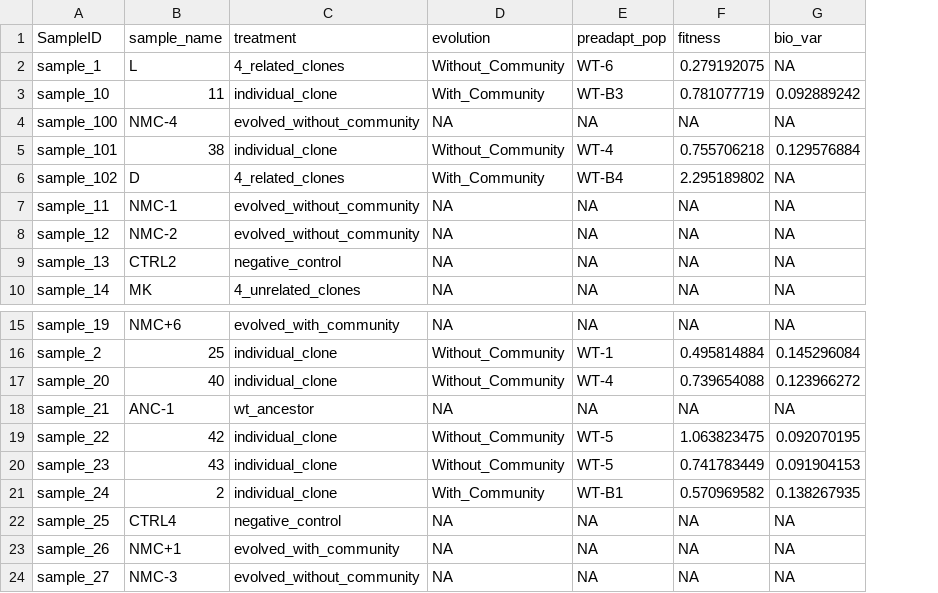
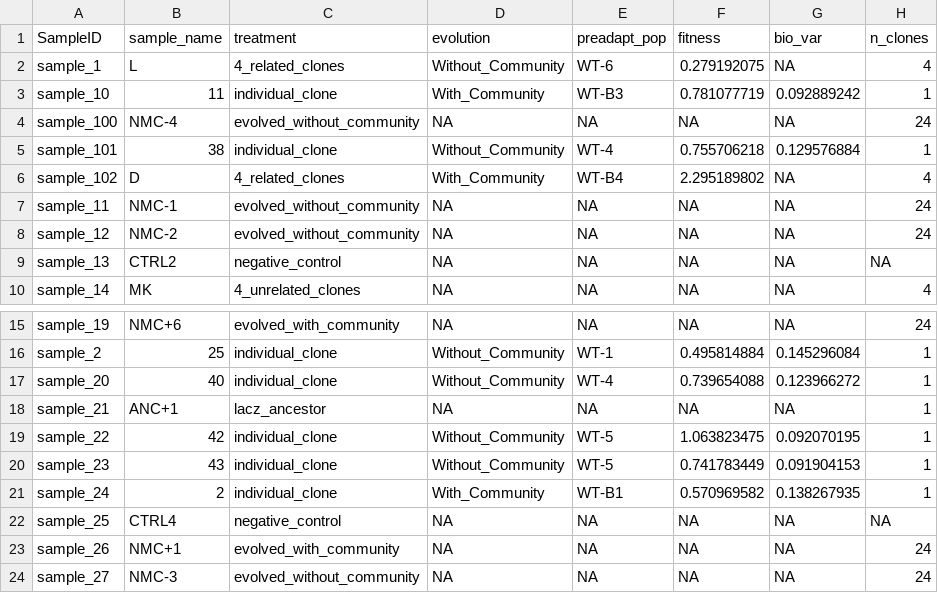
Before and after one commit to padpadpadpad/alex_biolog, a CSV file: sequencing/data/metadata.csv, drawn as a sheet; only a part is shown, gaps mark what is left out; the diff names each change by its address in the sheet, - before the commit and + after, or states it on an @@ line.

Commit message:
Update - add new diversity analysis (n_clones) analysis script

```diff
--- a/sequencing/data/metadata.csv
+++ b/sequencing/data/metadata.csv
+column H (n_clones), rows 2-10: 4 | 1 | 24 | 1 | 4 | 24 | 24 | NA | 4; rows 15-24: 24 | 1 | 1 | 1 | 1 | 1 | 1 | NA | 24 | 24
-B18 (sample_name): ANC-1
+B18 (sample_name): ANC+1
-C18 (treatment): wt_ancestor
+C18 (treatment): lacz_ancestor
```
Also changed, not shown: sequencing/data/Soil_community_data_samplenames.csv, 8 other files.
